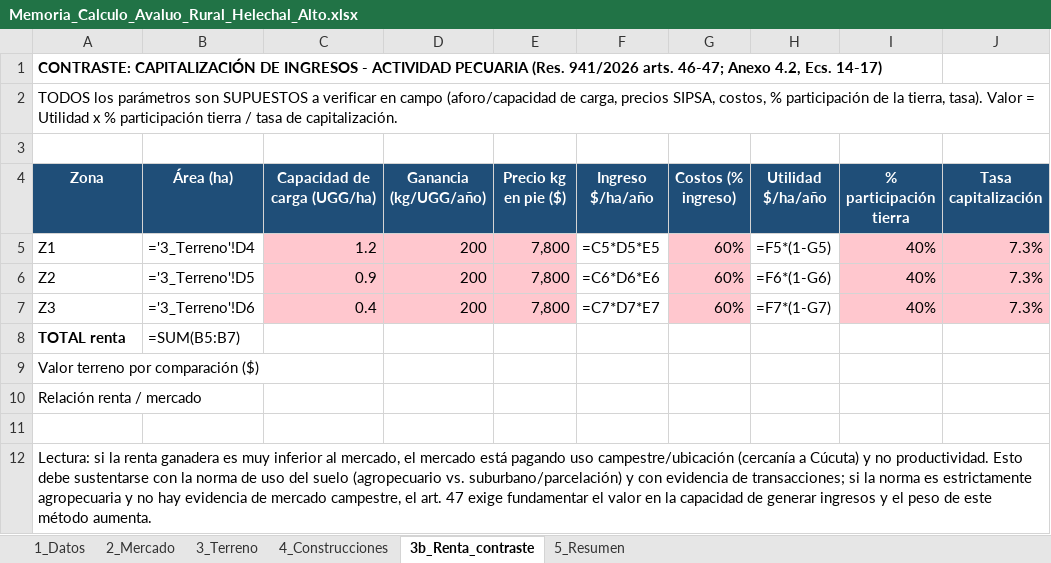
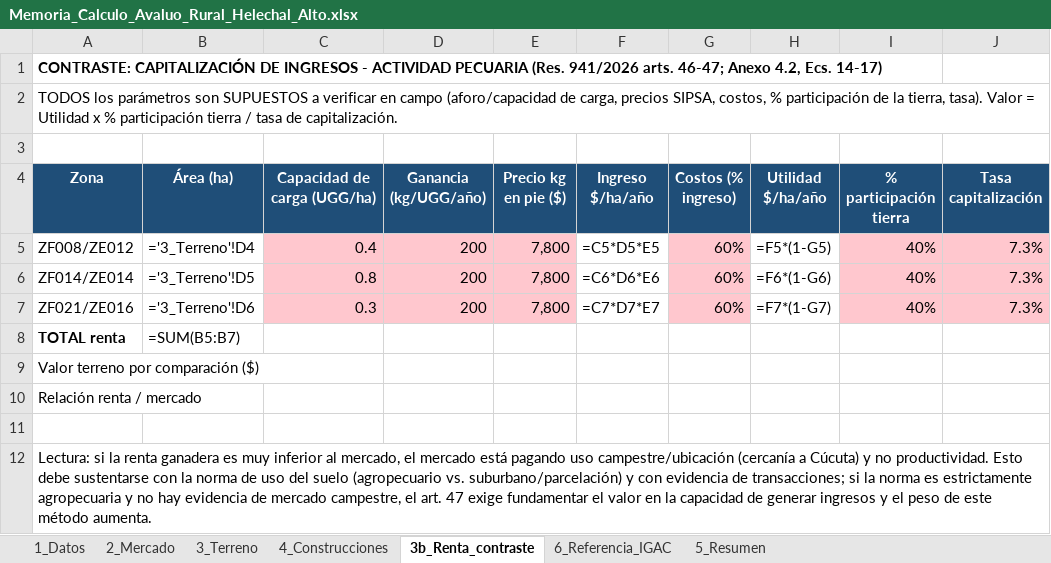
Before and after one commit to mapingenieria/mapingenieria, an Excel workbook: avaluo_helechal/Memoria_Calculo_Avaluo_Rural_Helechal_Alto.xlsx, sheet 3b_Renta_contraste, drawn as a sheet; only a part is shown; values as stored, in another font and other column widths than the file's, no borders; formulas without a stored value are shown as written; the diff names each change by its address in the sheet, - before the commit and + after, or states it on an @@ line.

```diff
--- a/avaluo_helechal/Memoria_Calculo_Avaluo_Rural_Helechal_Alto.xlsx (sheet 3b_Renta_contraste)
+++ b/avaluo_helechal/Memoria_Calculo_Avaluo_Rural_Helechal_Alto.xlsx (sheet 3b_Renta_contraste)
+sheet tab: 6_Referencia_IGAC
-A5 (Zona): Z1
+A5 (Zona): ZF008/ZE012
-C5 (Capacidad de carga (UGG/ha)): 1.2
+C5 (Capacidad de carga (UGG/ha)): 0.4
-A6 (Zona): Z2
+A6 (Zona): ZF014/ZE014
-C6 (Capacidad de carga (UGG/ha)): 0.9
+C6 (Capacidad de carga (UGG/ha)): 0.8
-A7 (Zona): Z3
+A7 (Zona): ZF021/ZE016
-C7 (Capacidad de carga (UGG/ha)): 0.4
+C7 (Capacidad de carga (UGG/ha)): 0.3
```
Also changed, not shown: sheet 3_Terreno, sheet 1_Datos, sheet 5_Resumen, sheet 4_Construcciones, 3 other files.
